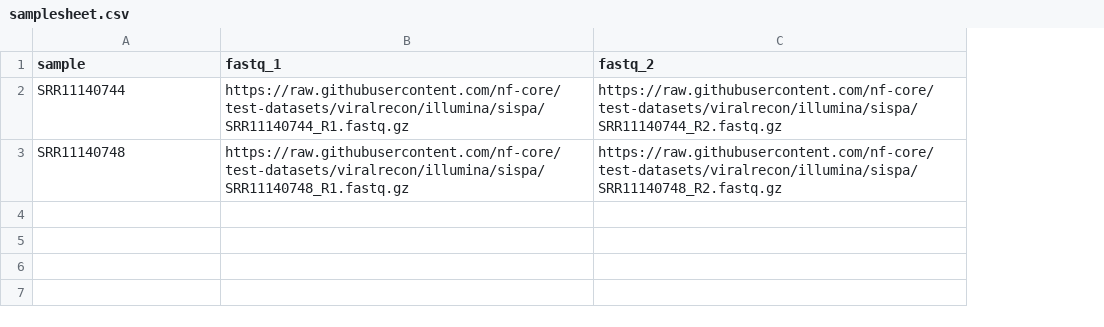
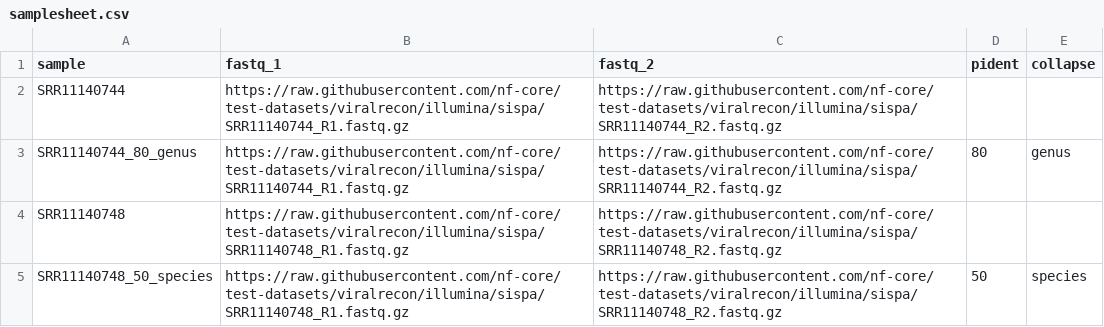
Before and after one commit to Joon-Klaps/viralgenie, a CSV file: assets/samplesheets/samplesheet.csv, drawn as a sheet; addresses are those after the commit; the diff names each change by its address in the sheet, - before the commit and + after, or states it on an @@ line.

Commit message:
chore: Add pident and collapse options to samplesheet and input schema

```diff
--- a/assets/samplesheets/samplesheet.csv
+++ b/assets/samplesheets/samplesheet.csv
+column D (pident), empty
+column E (collapse), empty
+row 3: SRR11140744_80_genus | https://raw.githubusercontent.com/nf-core/test-datasets/viralrecon/illumina/sispa/SRR11140744_R1.fastq.gz | https://raw.githubusercontent.com/nf-core/test-datasets/viralrecon/illumina/sispa/SRR11140744_R2.fastq.gz | 80 | genus
+row 5: SRR11140748_50_species | https://raw.githubusercontent.com/nf-core/test-datasets/viralrecon/illumina/sispa/SRR11140748_R1.fastq.gz | https://raw.githubusercontent.com/nf-core/test-datasets/viralrecon/illumina/sispa/SRR11140748_R2.fastq.gz | 50 | species
```
Also changed, not shown: 2 other files.
